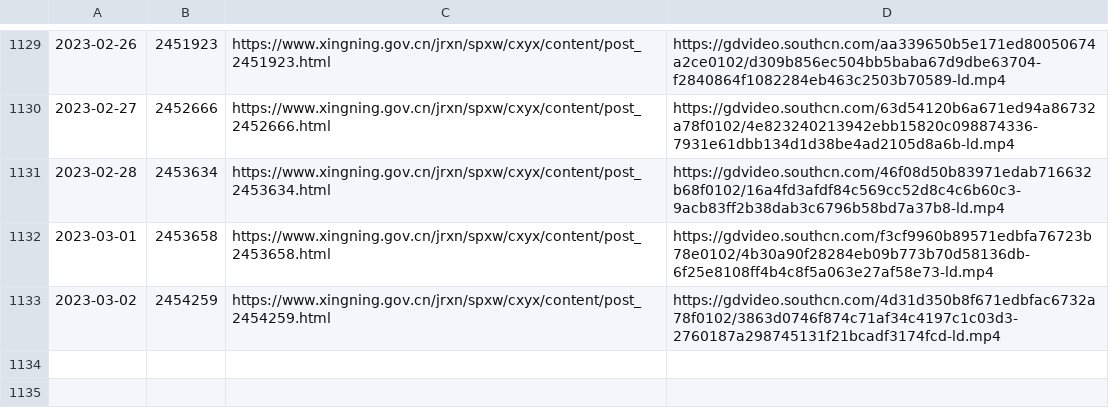
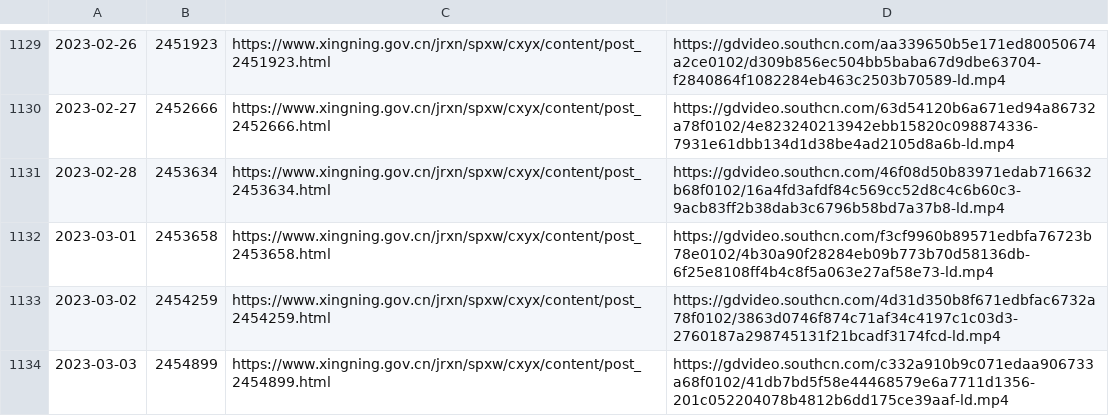
Before and after one commit to ayaka14732/SNHakkaNews, a CSV file: list.csv, drawn as a sheet; only a part is shown, gaps mark what is left out; the diff names each change by its address in the sheet, - before the commit and + after, or states it on an @@ line.

```diff
--- a/list.csv
+++ b/list.csv
+row 1134: 2023-03-03 | 2454899 | https://www.xingning.gov.cn/jrxn/spxw/cxyx/content/post_2454899.html | https://gdvideo.southcn.com/c332a910b9c071edaa906733a68f0102/41db7bd5f58e44468579e6a7711d1356-201c052204078b4812b6dd175ce39aaf-ld.mp4
```
